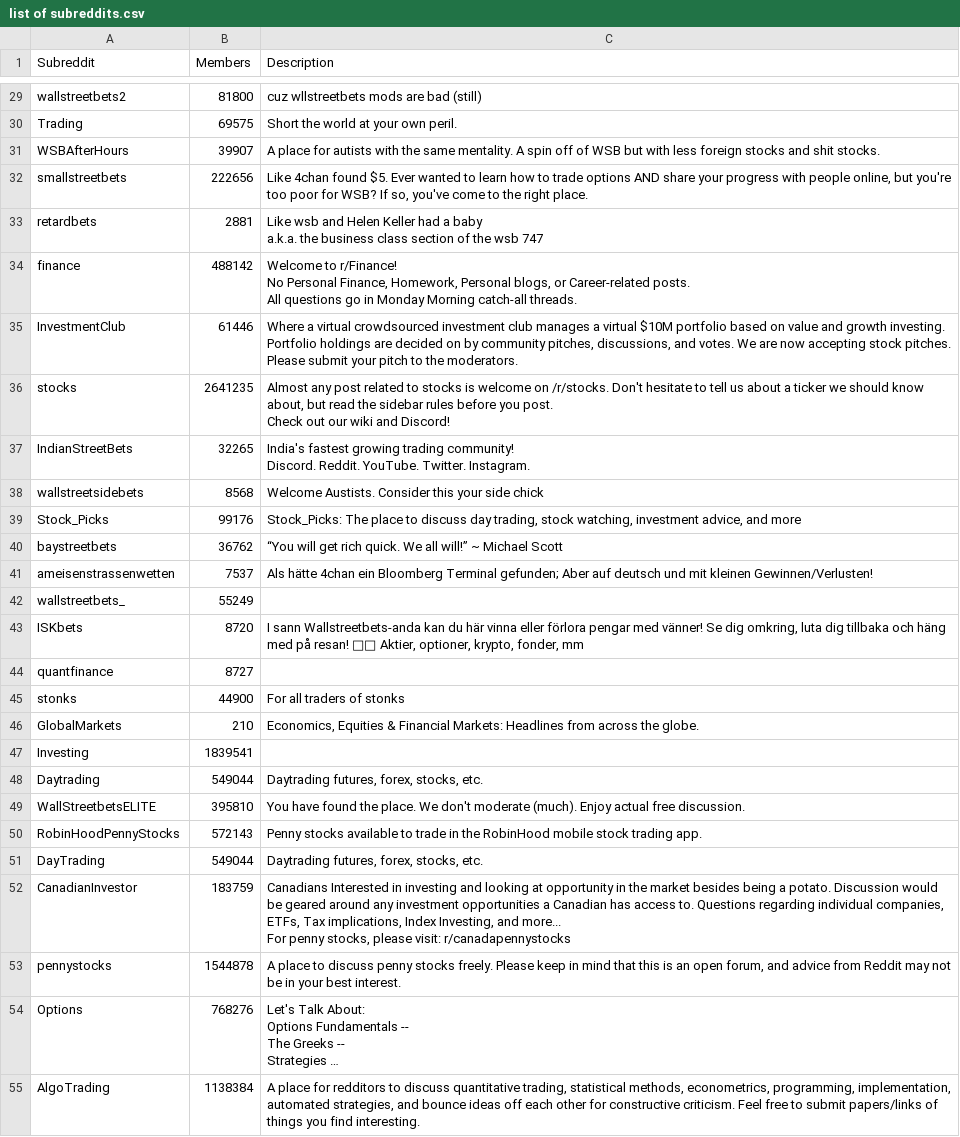
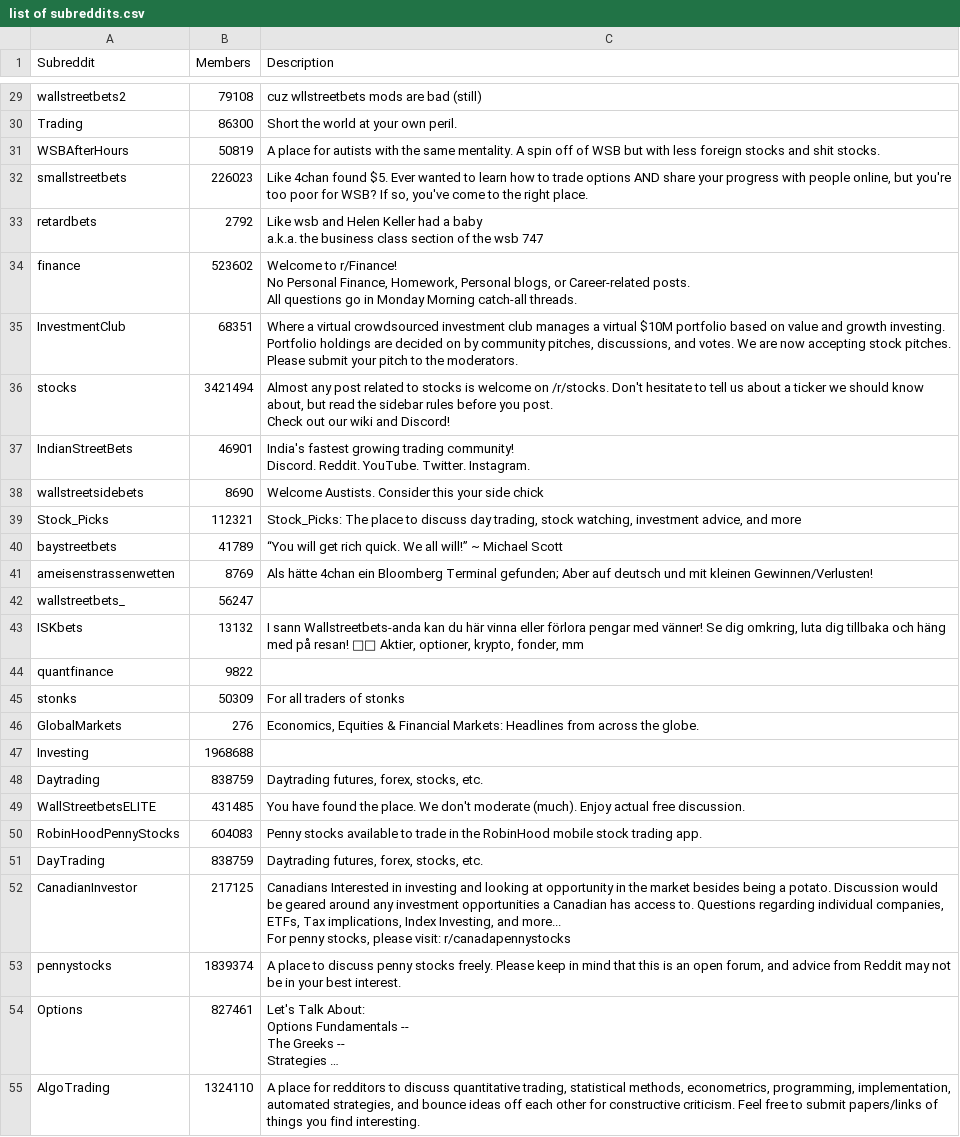
Before and after one commit to asad70/reddit-sentiment-analysis, a CSV file: list of subreddits.csv, drawn as a sheet; only a part is shown, gaps mark what is left out; long unchanged cells end in …; the diff covers the shown part only; the diff names each change by its address in the sheet, - before the commit and + after, or states it on an @@ line.

Commit message:
updated member count

```diff
--- a/list of subreddits.csv
+++ b/list of subreddits.csv
-B29 (Members): 81800
+B29 (Members): 79108
-B30 (Members): 69575
+B30 (Members): 86300
-B31 (Members): 39907
+B31 (Members): 50819
-B32 (Members): 222656
+B32 (Members): 226023
-B33 (Members): 2881
+B33 (Members): 2792
-B34 (Members): 488142
+B34 (Members): 523602
-B35 (Members): 61446
+B35 (Members): 68351
-B36 (Members): 2641235
+B36 (Members): 3421494
-B37 (Members): 32265
+B37 (Members): 46901
-B38 (Members): 8568
+B38 (Members): 8690
-B39 (Members): 99176
+B39 (Members): 112321
-B40 (Members): 36762
+B40 (Members): 41789
-B41 (Members): 7537
+B41 (Members): 8769
-B42 (Members): 55249
+B42 (Members): 56247
-B43 (Members): 8720
+B43 (Members): 13132
-B44 (Members): 8727
+B44 (Members): 9822
-B45 (Members): 44900
+B45 (Members): 50309
-B46 (Members): 210
+B46 (Members): 276
-B47 (Members): 1839541
+B47 (Members): 1968688
-B48 (Members): 549044
+B48 (Members): 838759
-B49 (Members): 395810
+B49 (Members): 431485
-B50 (Members): 572143
+B50 (Members): 604083
-B51 (Members): 549044
+B51 (Members): 838759
-B52 (Members): 183759
+B52 (Members): 217125
-B53 (Members): 1544878
+B53 (Members): 1839374
-B54 (Members): 768276
+B54 (Members): 827461
-B55 (Members): 1138384
+B55 (Members): 1324110
```
Also changed, not shown: 37 edited cells elsewhere in this file.
